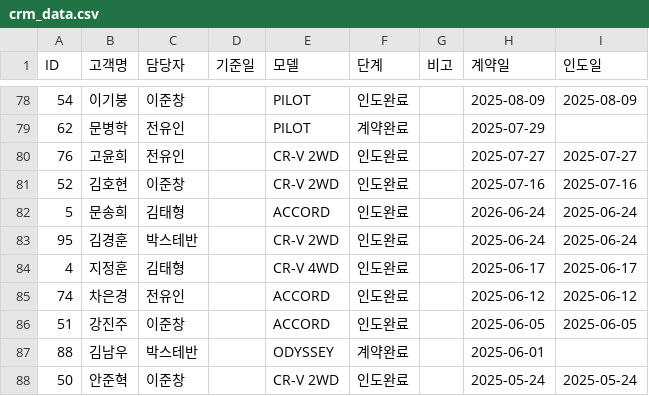
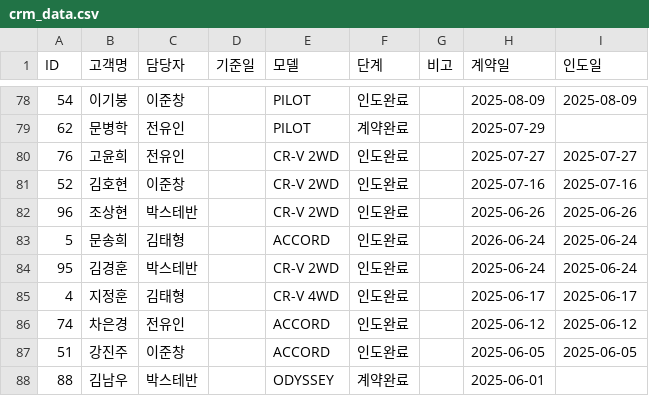
Before and after one commit to tmxpq1234-cmd/honda-crm, a CSV file: crm_data.csv, drawn as a sheet; only a part is shown, gaps mark what is left out; the shorter side is filled out with more unchanged rows.

Commit message:
Update 2026-04-17 02:29:45.142620

```diff
--- a/crm_data.csv
+++ b/crm_data.csv
@@ -81,2 +81,3 @@ ID,고객명,담당자,기준일,모델,단계,비고,계약일,인도일
 52,김호현,이준창,,CR-V 2WD,인도완료,,2025-07-16,2025-07-16
+96,조상현,박스테반,,CR-V 2WD,인도완료,,2025-06-26,2025-06-26
 5,문송희,김태형,,ACCORD,인도완료,,2026-06-24,2025-06-24
```
